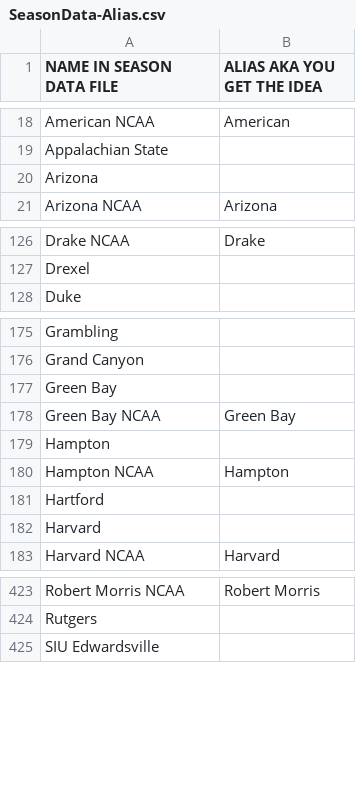
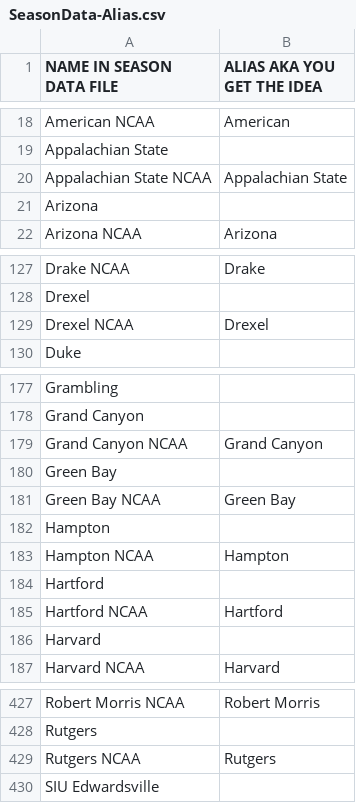
Before and after one commit to jstevenperry/sportsnet, a CSV file: src/main/resources/ncaabb/SeasonData-Alias.csv, drawn as a sheet; only a part is shown, gaps mark what is left out; the diff names each change by its address in the sheet, - before the commit and + after, or states it on an @@ line.

```diff
--- a/src/main/resources/ncaabb/SeasonData-Alias.csv
+++ b/src/main/resources/ncaabb/SeasonData-Alias.csv
+row 20: Appalachian State NCAA | Appalachian State
+row 129: Drexel NCAA | Drexel
+row 179: Grand Canyon NCAA | Grand Canyon
+row 185: Hartford NCAA | Hartford
+row 429: Rutgers NCAA | Rutgers
```
Also changed, not shown: src/main/resources/ncaabb/2020/SeasonData-2020-2021.csv, 1 other file.
